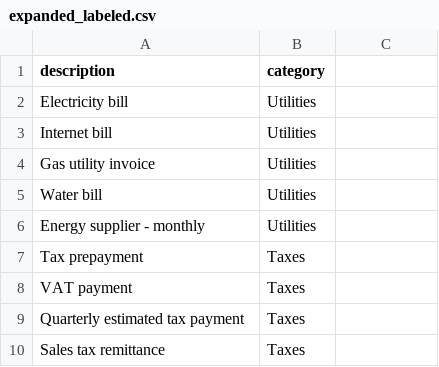
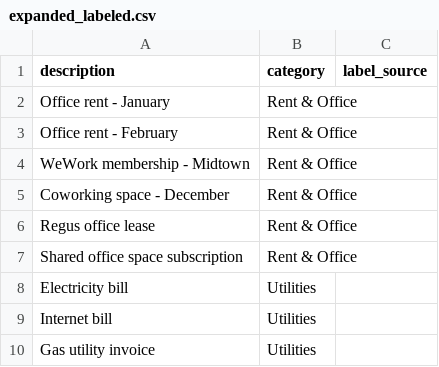
Before and after one commit to spg2143/spending_analyzer, a CSV file: backend/data/training/expanded_labeled.csv, drawn as a sheet; only a part is shown; the shorter side is filled out with more unchanged rows; the diff covers the shown part only.

```diff
--- a/backend/data/training/expanded_labeled.csv
+++ b/backend/data/training/expanded_labeled.csv
@@ -1 +1,7 @@
-description,category
+description,category,label_source
+Office rent - January,Rent & Office,
+Office rent - February,Rent & Office,
+WeWork membership - Midtown,Rent & Office,
+Coworking space - December,Rent & Office,
+Regus office lease,Rent & Office,
+Shared office space subscription,Rent & Office,
```
Also changed, not shown: 66 added rows elsewhere in this file, backend/data/training/suggested_labels_round_1.csv, 5 other files.
